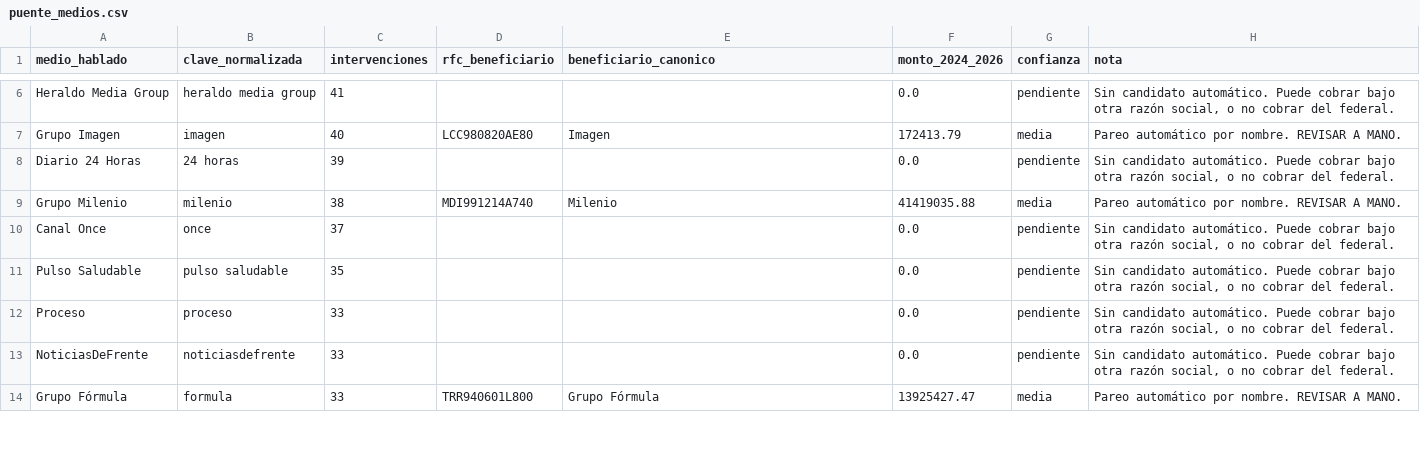
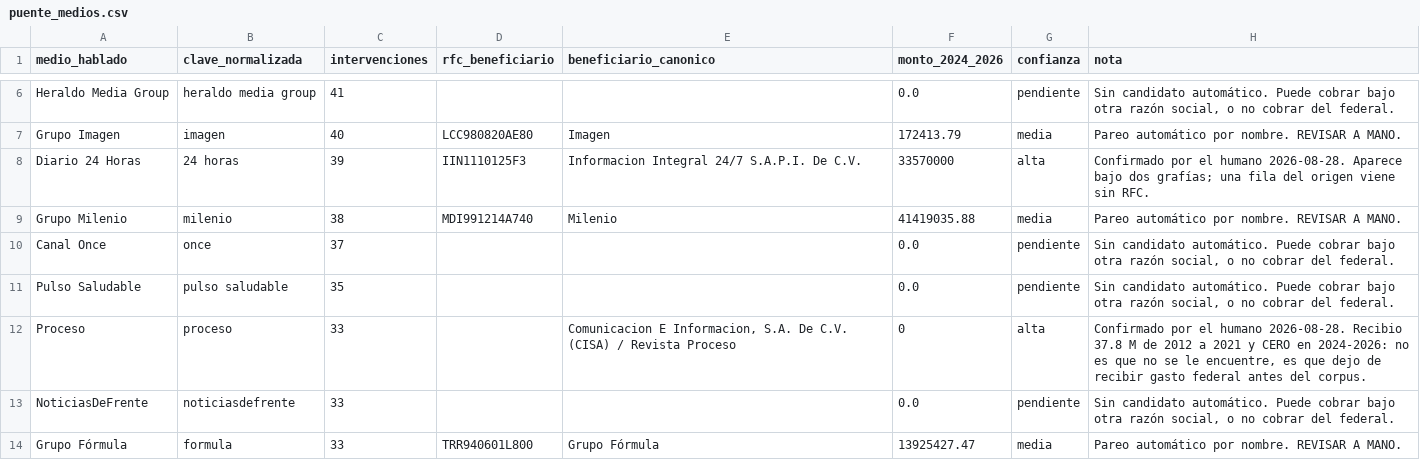
Before and after one commit to jmtoral/preguntas-mananera, a CSV file: config/puente_medios.csv, drawn as a sheet; only a part is shown, gaps mark what is left out.

```diff
--- a/config/puente_medios.csv
+++ b/config/puente_medios.csv
@@ -7,3 +7,3 @@ Heraldo Media Group,heraldo media group,41,,,0.0,pendiente,"Sin candidato autom
 Grupo Imagen,imagen,40,LCC980820AE80,Imagen,172413.79,media,Pareo automático por nombre. REVISAR A MANO.
-Diario 24 Horas,24 horas,39,,,0.0,pendiente,"Sin candidato automático. Puede cobrar bajo otra razón social, o no cobrar del federal."
+Diario 24 Horas,24 horas,39,IIN1110125F3,Informacion Integral 24/7 S.A.P.I. De C.V.,33570000,alta,Confirmado por el humano 2026-08-28. Aparece bajo dos grafías; una fila del origen viene sin RFC.
 Grupo Milenio,milenio,38,MDI991214A740,Milenio,41419035.88,media,Pareo automático por nombre. REVISAR A MANO.
@@ -11,3 +11,3 @@ Canal Once,once,37,,,0.0,pendiente,"Sin candidato automático. Puede cobrar bajo
 Pulso Saludable,pulso saludable,35,,,0.0,pendiente,"Sin candidato automático. Puede cobrar bajo otra razón social, o no cobrar del federal."
-Proceso,proceso,33,,,0.0,pendiente,"Sin candidato automático. Puede cobrar bajo otra razón social, o no cobrar del federal."
+Proceso,proceso,33,,"Comunicacion E Informacion, S.A. De C.V. (CISA) / Revista Proceso",0,alta,"Confirmado por el humano 2026-08-28. Recibio 37.8 M de 2012 a 2021 y CERO en 2024-2026: no es que no se le encuentre, es que dejo de recibir gasto federal antes del corpus."
 NoticiasDeFrente,noticiasdefrente,33,,,0.0,pendiente,"Sin candidato automático. Puede cobrar bajo otra razón social, o no cobrar del federal."
```
Also changed, not shown: 5 other files.
